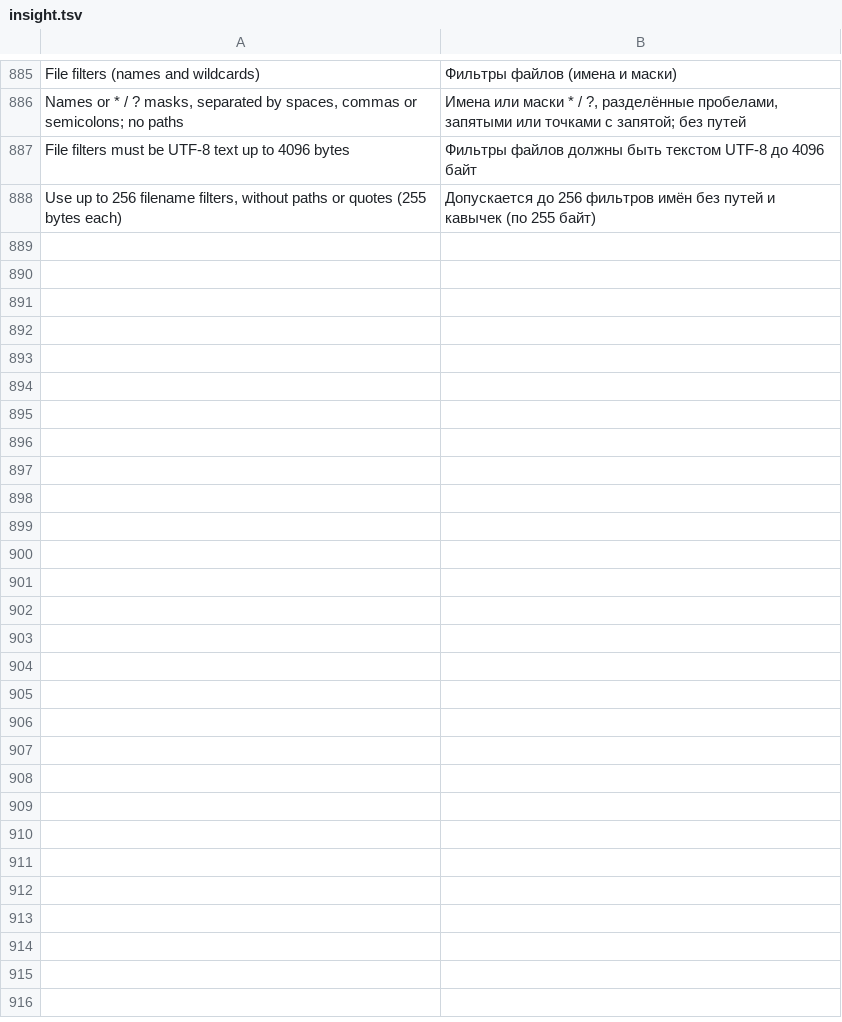
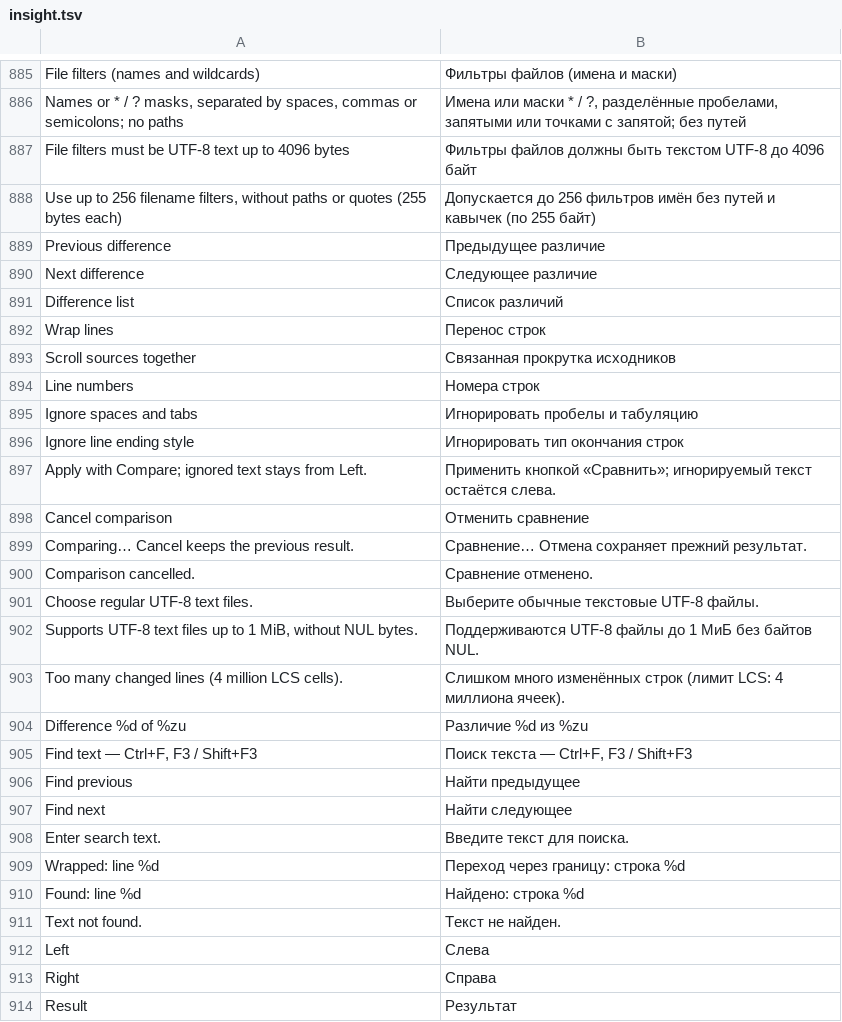
Before and after one commit to bhgv/geany-insight, a TSV file: insight/locale/insight.tsv, drawn as a sheet; only a part is shown, gaps mark what is left out; the diff names each change by its address in the sheet, - before the commit and + after, or states it on an @@ line.

Commit message:
Add per-pane Unicode search, line gutters and illustrated bilingual compare help

```diff
--- a/insight/locale/insight.tsv
+++ b/insight/locale/insight.tsv
+row 889: Previous difference | Предыдущее различие
+row 890: Next difference | Следующее различие
+row 891: Difference list | Список различий
+row 892: Wrap lines | Перенос строк
+row 893: Scroll sources together | Связанная прокрутка исходников
+row 894: Line numbers | Номера строк
+row 895: Ignore spaces and tabs | Игнорировать пробелы и табуляцию
+row 896: Ignore line ending style | Игнорировать тип окончания строк
+row 897: Apply with Compare; ignored text stays from Left. | Применить кнопкой «Сравнить»; игнорируемый текст остаётся слева.
+row 898: Cancel comparison | Отменить сравнение
+row 899: Comparing… Cancel keeps the previous result. | Сравнение… Отмена сохраняет прежний результат.
+row 900: Comparison cancelled. | Сравнение отменено.
+row 901: Choose regular UTF-8 text files. | Выберите обычные текстовые UTF-8 файлы.
+row 902: Supports UTF-8 text files up to 1 MiB, without NUL bytes. | Поддерживаются UTF-8 файлы до 1 МиБ без байтов NUL.
+row 903: Too many changed lines (4 million LCS cells). | Слишком много изменённых строк (лимит LCS: 4 миллиона ячеек).
+row 904: Difference %d of %zu | Различие %d из %zu
+row 905: Find text — Ctrl+F, F3 / Shift+F3 | Поиск текста — Ctrl+F, F3 / Shift+F3
+row 906: Find previous | Найти предыдущее
+row 907: Find next | Найти следующее
+row 908: Enter search text. | Введите текст для поиска.
+row 909: Wrapped: line %d | Переход через границу: строка %d
+row 910: Found: line %d | Найдено: строка %d
+row 911: Text not found. | Текст не найден.
+row 912: Left | Слева
+row 913: Right | Справа
+row 914: Result | Результат
```
Also changed, not shown: 10 other files.
